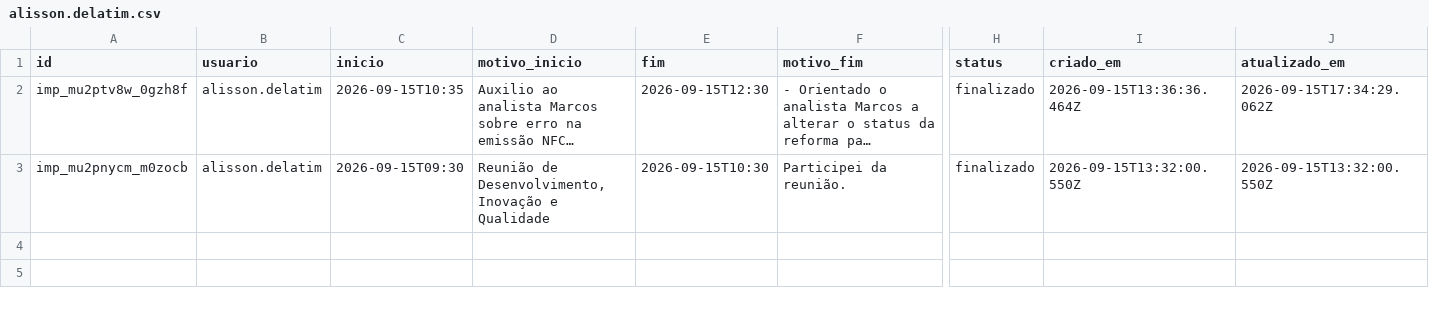
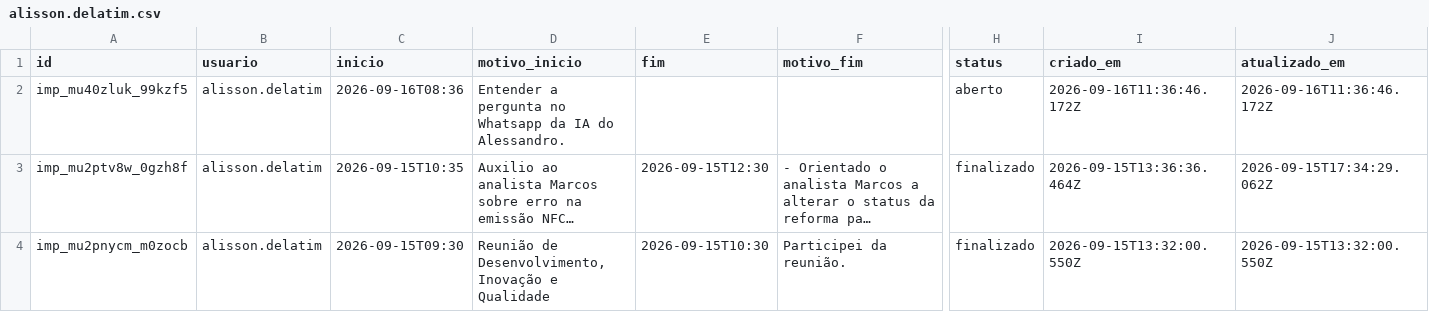
Before and after one commit to InformaWendel/PortalDEV, a CSV file: data/impedimentos/alisson.delatim.csv, drawn as a sheet; only a part is shown, gaps mark what is left out; long unchanged cells end in …; rows hold the shown columns only; the diff names each change by its address in the sheet, - before the commit and + after, or states it on an @@ line.

Commit message:
impedimento: inicio (alisson.delatim)

```diff
--- a/data/impedimentos/alisson.delatim.csv
+++ b/data/impedimentos/alisson.delatim.csv
+row 2: imp_mu40zluk_99kzf5 | alisson.delatim | 2026-09-16T08:36 | Entender a pergunta no Whatsapp da IA do Alessandro. |  |  | aberto | 2026-09-16T11:36:46.172Z | 2026-09-16T11:36:46.172Z
```
